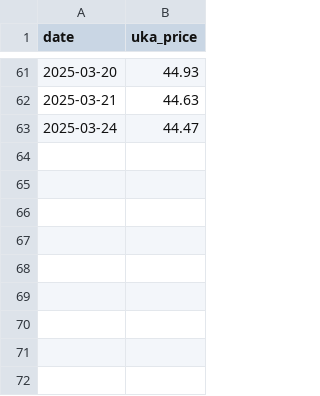
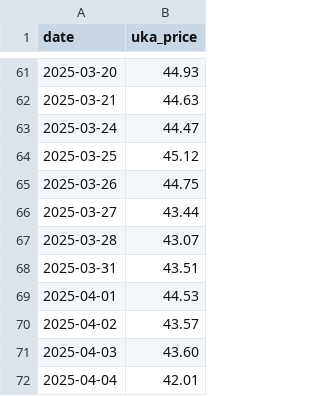
Before and after one commit to ia2525/uka, a CSV file: data/raw/uka_prices.csv, drawn as a sheet; only a part is shown, gaps mark what is left out.

Commit message:
UKA price chart has been updated to webscrape the latest price since API has not been updated in a week

```diff
--- a/data/raw/uka_prices.csv
+++ b/data/raw/uka_prices.csv
@@ -63 +63,10 @@ date,uka_price
 2025-03-24,44.47
+2025-03-25,45.12
+2025-03-26,44.75
+2025-03-27,43.44
+2025-03-28,43.07
+2025-03-31,43.51
+2025-04-01,44.53
+2025-04-02,43.57
+2025-04-03,43.60
+2025-04-04,42.01
```
Also changed, not shown: 9 other files.
